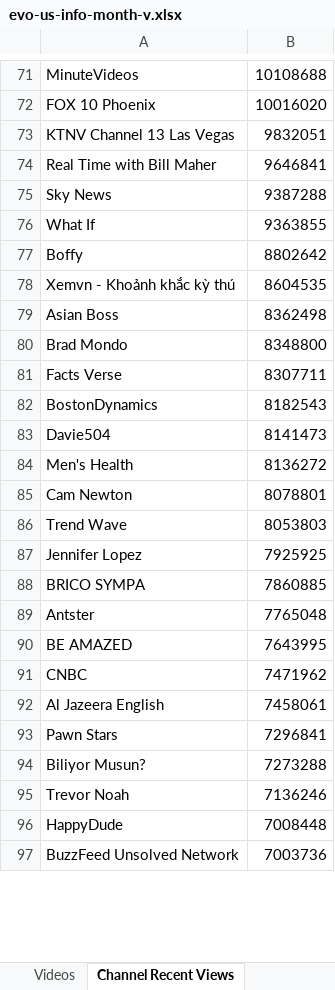
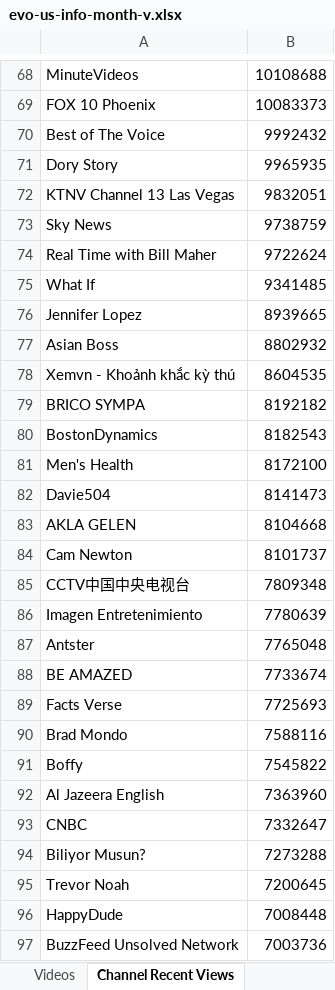
Before and after one commit to pnbt/youtube-transparency, an Excel workbook: app/assets/data/info/evo-us-info-month-v.xlsx, sheet Channel Recent Views, drawn as a sheet; only a part is shown, gaps mark what is left out; values as stored, in another font and other column widths than the file's, no borders; removed rows and columns are numbered as before the commit, all else as after; the diff covers the shown part only; the diff names each change by its address in the sheet, - before the commit and + after, or states it on an @@ line.

```diff
--- a/app/assets/data/info/evo-us-info-month-v.xlsx (sheet Channel Recent Views)
+++ b/app/assets/data/info/evo-us-info-month-v.xlsx (sheet Channel Recent Views)
-B69: 10016020
+B69: 10083373
+row 70: Best of The Voice | 9992432
+row 71: Dory Story | 9965935
-row 74: Real Time with Bill Maher | 9646841
-B73: 9387288
+B73: 9738759
+row 74: Real Time with Bill Maher | 9722624
-B75: 9363855
+B75: 9341485
-row 77: Boffy | 8802642
+row 76: Jennifer Lopez | 8939665
+row 77: Asian Boss | 8802932
-row 79: Asian Boss | 8362498
-row 80: Brad Mondo | 8348800
-row 81: Facts Verse | 8307711
+row 79: BRICO SYMPA | 8192182
+row 81: Men's Health | 8172100
-row 84: Men's Health | 8136272
+row 83: AKLA GELEN | 8104668
-B84: 8078801
+B84: 8101737
-row 86: Trend Wave | 8053803
-row 87: Jennifer Lopez | 7925925
-row 88: BRICO SYMPA | 7860885
+row 85: CCTV中国中央电视台 | 7809348
+row 86: Imagen Entretenimiento | 7780639
-B88: 7643995
+B88: 7733674
-row 91: CNBC | 7471962
+row 89: Facts Verse | 7725693
+row 90: Brad Mondo | 7588116
+row 91: Boffy | 7545822
-B92: 7458061
+B92: 7363960
-row 93: Pawn Stars | 7296841
+row 93: CNBC | 7332647
-B95: 7136246
+B95: 7200645
```
Also changed, not shown: 410 added rows, 413 removed rows and 90 edited cells elsewhere in this sheet, sheet Videos, app/assets/data/info/evo-us-info-3days-r.xlsx, app/assets/data/info/evo-us-info-3days-v.xlsx, 15 other files.
